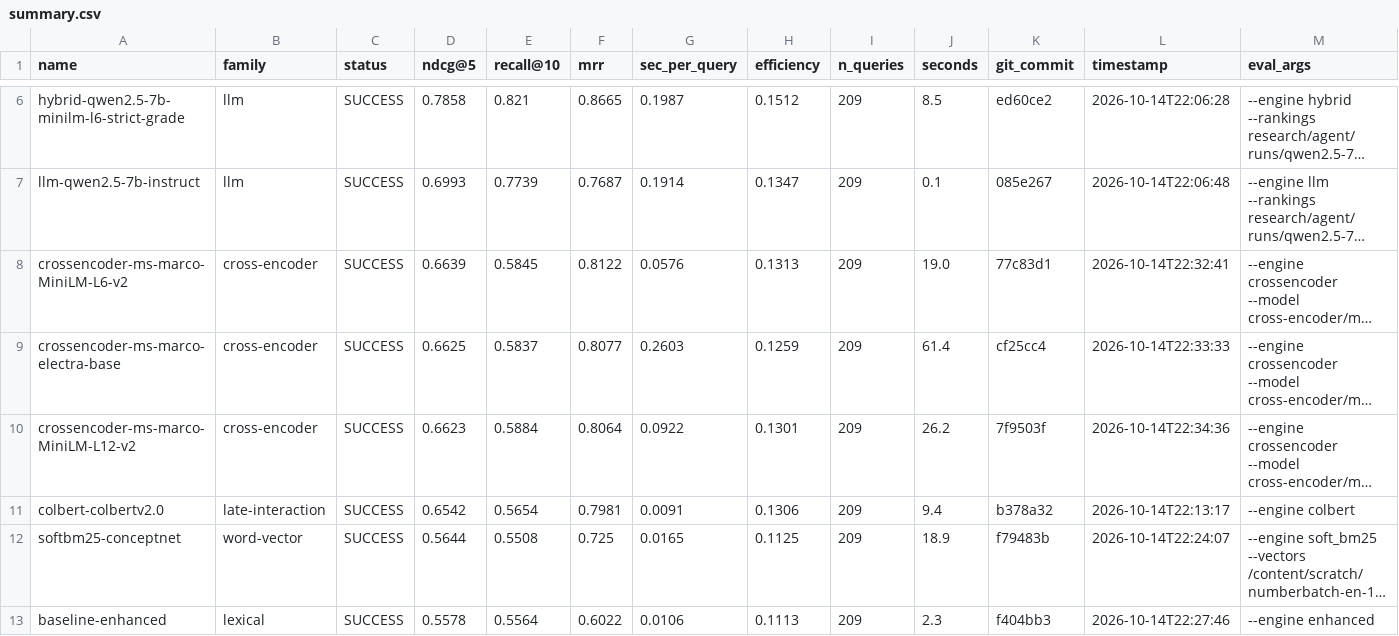
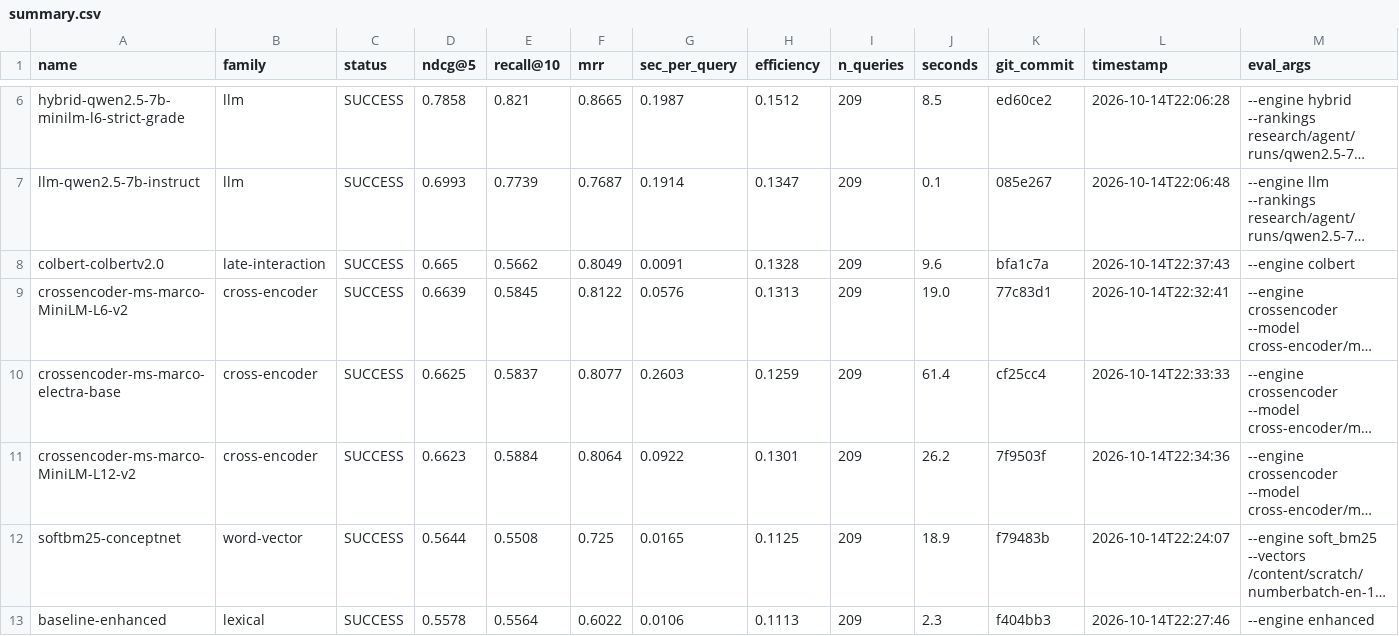
Before and after one commit to ahsank/restaurant-search, a CSV file: research/agent/summary.csv, drawn as a sheet; only a part is shown, gaps mark what is left out; long unchanged cells end in …; removed rows and columns are numbered as before the commit, all else as after; the diff names each change by its address in the sheet, - before the commit and + after, or states it on an @@ line.

Commit message:
Agent iter 39: run_experiment colbert-colbertv2.0

```diff
--- a/research/agent/summary.csv
+++ b/research/agent/summary.csv
+row 8: colbert-colbertv2.0 | late-interaction | SUCCESS | 0.665 | 0.5662 | 0.8049 | 0.0091 | 0.1328 | 209 | 9.6 | bfa1c7a | 2026-10-14T22:37:43 | --engine colbert
-row 11: colbert-colbertv2.0 | late-interaction | SUCCESS | 0.6542 | 0.5654 | 0.7981 | 0.0091 | 0.1306 | 209 | 9.4 | b378a32 | 2026-10-14T22:13:17 | --engine colbert
```
Also changed, not shown: 5 other files.
